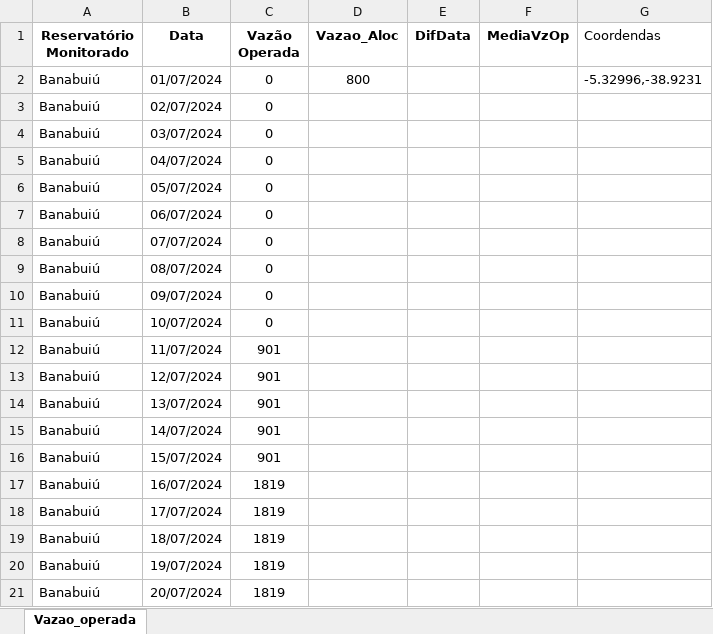
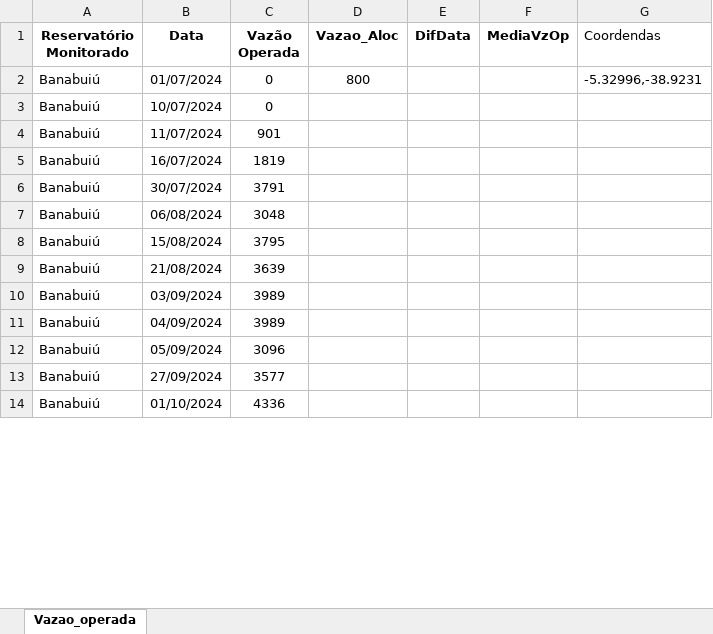
Before and after one commit to pauloqxm/paineis, an Excel workbook: GRBANABUIU_VAZÕES.xlsx, sheet Vazao_operada, drawn as a sheet; only a part is shown; the shorter side is filled out with more unchanged rows; values as stored, in another font and other column widths than the file's, no borders; charts and pictures not drawn; the diff covers the shown part only; the diff names each change by its address in the sheet, - before the commit and + after, or states it on an @@ line.

```diff
--- a/GRBANABUIU_VAZÕES.xlsx (sheet Vazao_operada)
+++ b/GRBANABUIU_VAZÕES.xlsx (sheet Vazao_operada)
-row 3: Banabuiú | 02/07/2024 | 0
-row 4: Banabuiú | 03/07/2024 | 0
-row 5: Banabuiú | 04/07/2024 | 0
-row 6: Banabuiú | 05/07/2024 | 0
-row 7: Banabuiú | 06/07/2024 | 0
-row 8: Banabuiú | 07/07/2024 | 0
-row 9: Banabuiú | 08/07/2024 | 0
-row 10: Banabuiú | 09/07/2024 | 0
-row 13: Banabuiú | 12/07/2024 | 901
-row 14: Banabuiú | 13/07/2024 | 901
-row 15: Banabuiú | 14/07/2024 | 901
-row 16: Banabuiú | 15/07/2024 | 901
-row 18: Banabuiú | 17/07/2024 | 1819
-row 19: Banabuiú | 18/07/2024 | 1819
-row 20: Banabuiú | 19/07/2024 | 1819
-row 21: Banabuiú | 20/07/2024 | 1819
```
Also changed, not shown: 316 removed rows and 4 edited cells elsewhere in this sheet.
